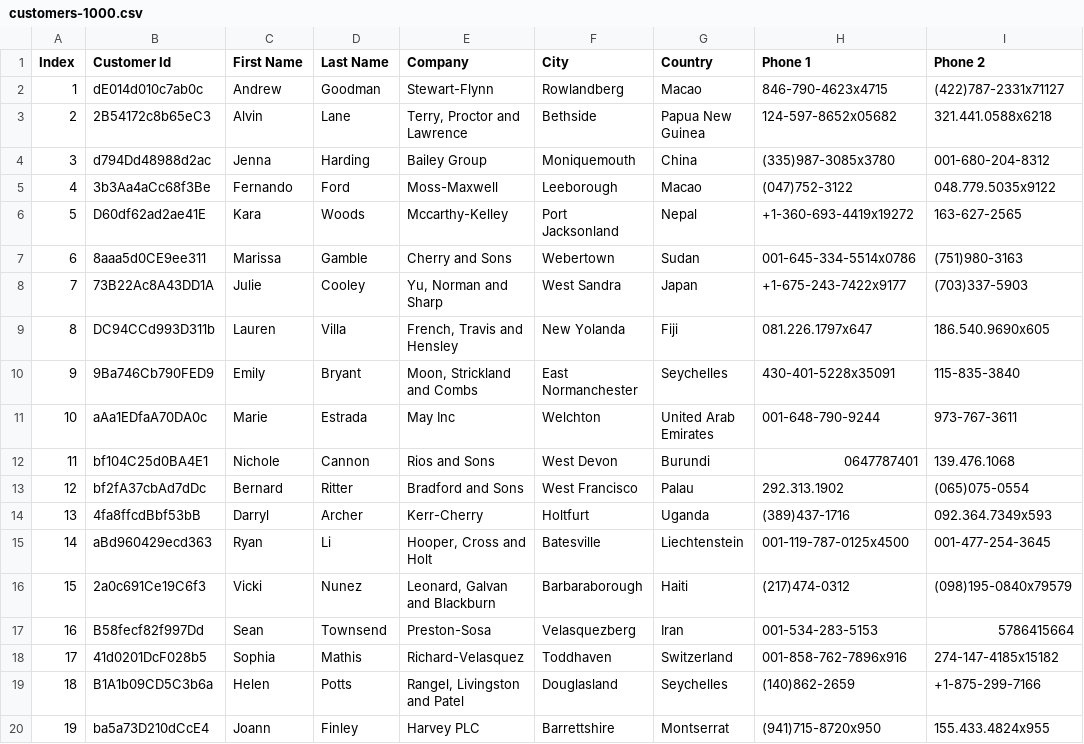
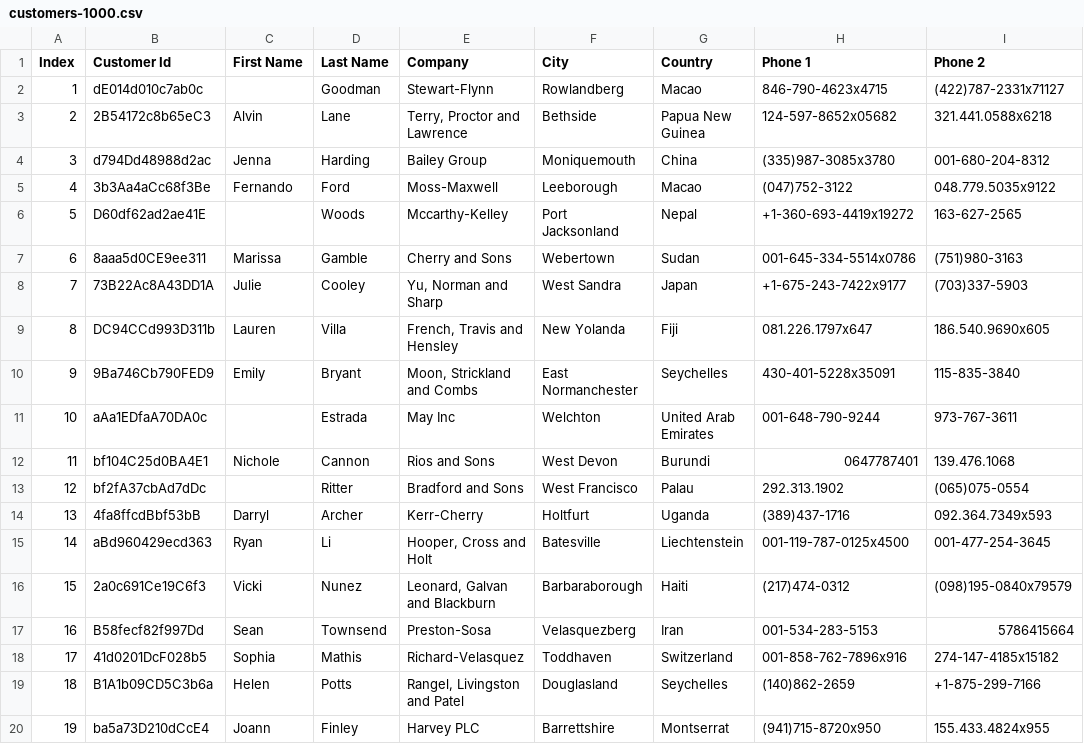
Before and after one commit to Angelvs9/miniELTL, a CSV file: data/customers-1000.csv, drawn as a sheet; only a part is shown; the diff names each change by its address in the sheet, - before the commit and + after, or states it on an @@ line.

```diff
--- a/data/customers-1000.csv
+++ b/data/customers-1000.csv
-C2 (First Name): Andrew
+C2 (First Name): (empty)
-C6 (First Name): Kara
+C6 (First Name): (empty)
-C11 (First Name): Marie
+C11 (First Name): (empty)
-C13 (First Name): Bernard
+C13 (First Name): (empty)
```
Also changed, not shown: 4 other files.
